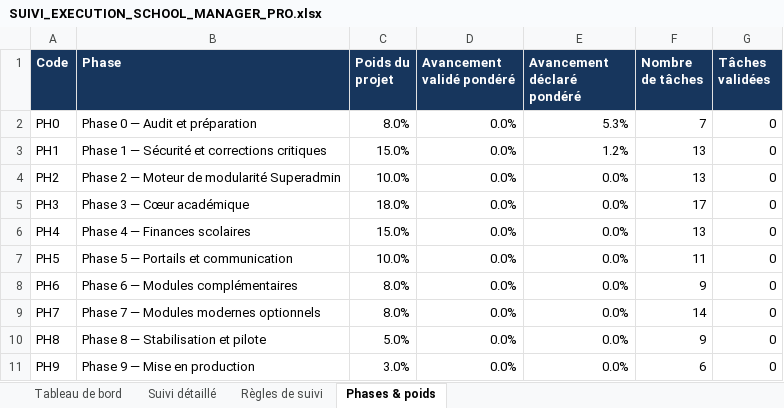
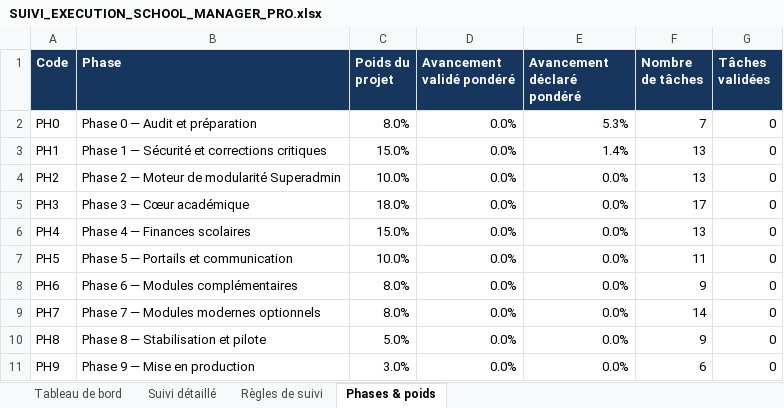
Before and after one commit to bkontao-crypto/School_Manager_Pro, an Excel workbook: docs/SUIVI_EXECUTION_SCHOOL_MANAGER_PRO.xlsx, sheet Phases & poids, drawn as a sheet; values as stored, in another font and other column widths than the file's, no borders; the diff names each change by its address in the sheet, - before the commit and + after, or states it on an @@ line.

```diff
--- a/docs/SUIVI_EXECUTION_SCHOOL_MANAGER_PRO.xlsx (sheet Phases & poids)
+++ b/docs/SUIVI_EXECUTION_SCHOOL_MANAGER_PRO.xlsx (sheet Phases & poids)
-E3 (Avancement déclaré pondéré): 1.2%
+E3 (Avancement déclaré pondéré): 1.4%
```
Also changed, not shown: sheet Suivi détaillé, sheet Tableau de bord, 1 other file.
